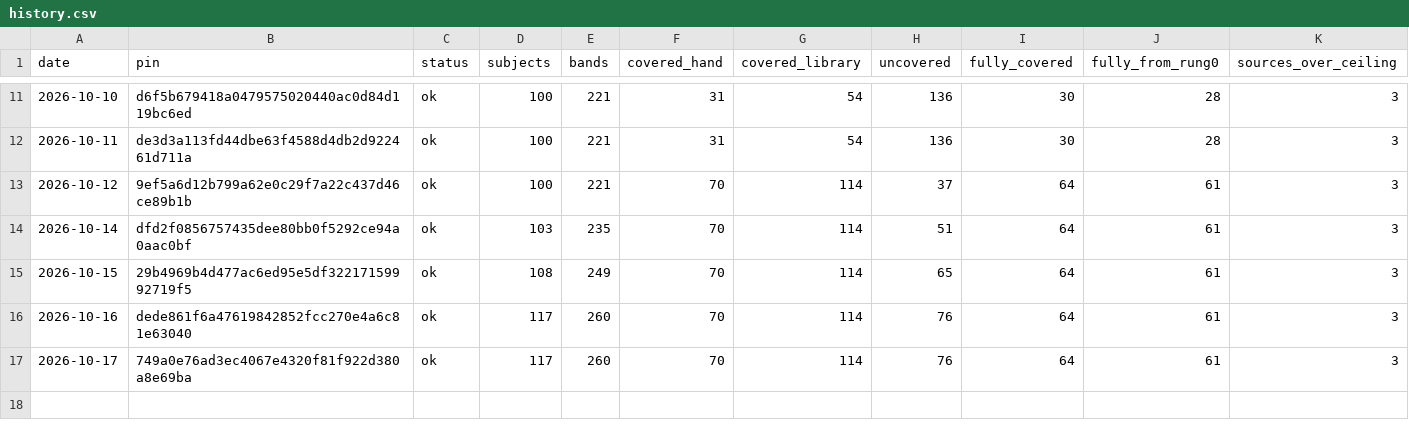
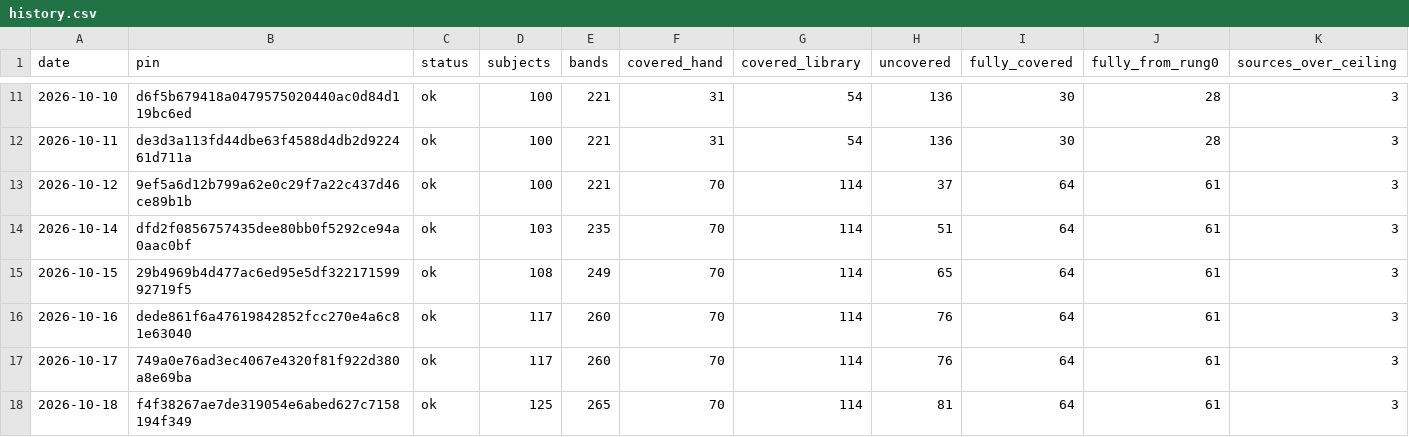
Before and after one commit to fellandfjordstudios/asset-pulse, a CSV file: history.csv, drawn as a sheet; only a part is shown, gaps mark what is left out; the diff names each change by its address in the sheet, - before the commit and + after, or states it on an @@ line.

```diff
--- a/history.csv
+++ b/history.csv
+row 18: 2026-10-18 | f4f38267ae7de319054e6abed627c7158194f349 | ok | 125 | 265 | 70 | 114 | 81 | 64 | 61 | 3
```
Also changed, not shown: 1 other file.
